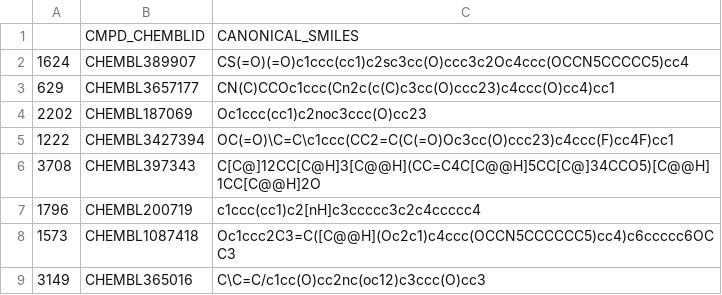
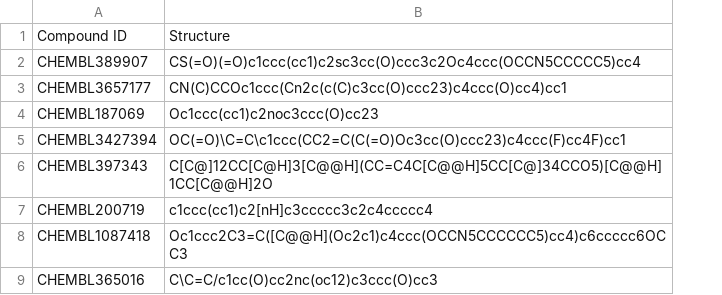
Before and after one commit to Leonauna/Educational_CADD, a CSV file: Data/test_data_clean.csv, drawn as a sheet; only a part is shown; removed rows and columns are numbered as before the commit, all else as after; the diff names each change by its address in the sheet, - before the commit and + after, or states it on an @@ line.

Commit message:
Changing data column names

```diff
--- a/Data/test_data_clean.csv
+++ b/Data/test_data_clean.csv
-column A, rows 2-9: 1624 | 629 | 2202 | 1222 | 3708 | 1796 | 1573 | 3149
-row 1:  | CMPD_CHEMBLID | CANONICAL_SMILES
+row 1: Compound ID | Structure
```
Also changed, not shown: 3 other files.
